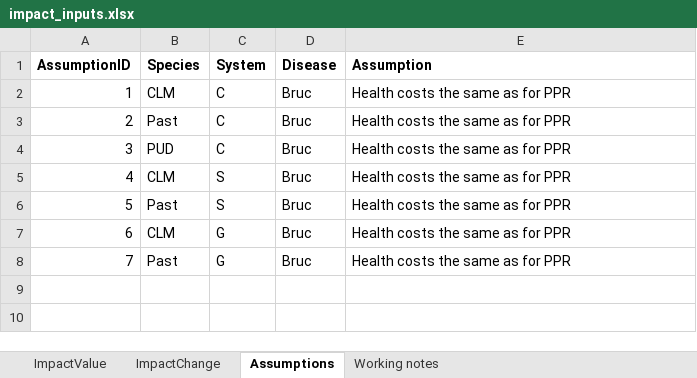
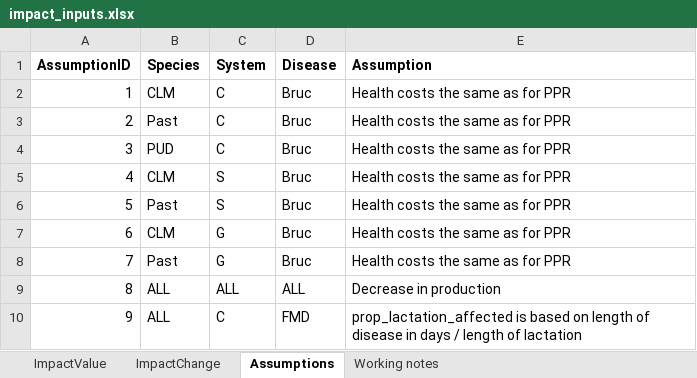
Before and after one commit to GBADsInformatics/GBADsLiverpool, an Excel workbook: Ethiopia Workspace/Code and Control Files/Disease specific attribution/input/impact_inputs.xlsx, sheet Assumptions, drawn as a sheet; values as stored, in another font and other column widths than the file's, no borders; the diff names each change by its address in the sheet, - before the commit and + after, or states it on an @@ line.

```diff
--- a/Ethiopia Workspace/Code and Control Files/Disease specific attribution/input/impact_inputs.xlsx (sheet Assumptions)
+++ b/Ethiopia Workspace/Code and Control Files/Disease specific attribution/input/impact_inputs.xlsx (sheet Assumptions)
+row 9: 8 | ALL | ALL | ALL | Decrease in production
+row 10: 9 | ALL | C | FMD | prop_lactation_affected is based on length of disease in days / length of lactation
```
Also changed, not shown: sheet ImpactChange, sheet ImpactValue, sheet Working notes, 4 other files.
